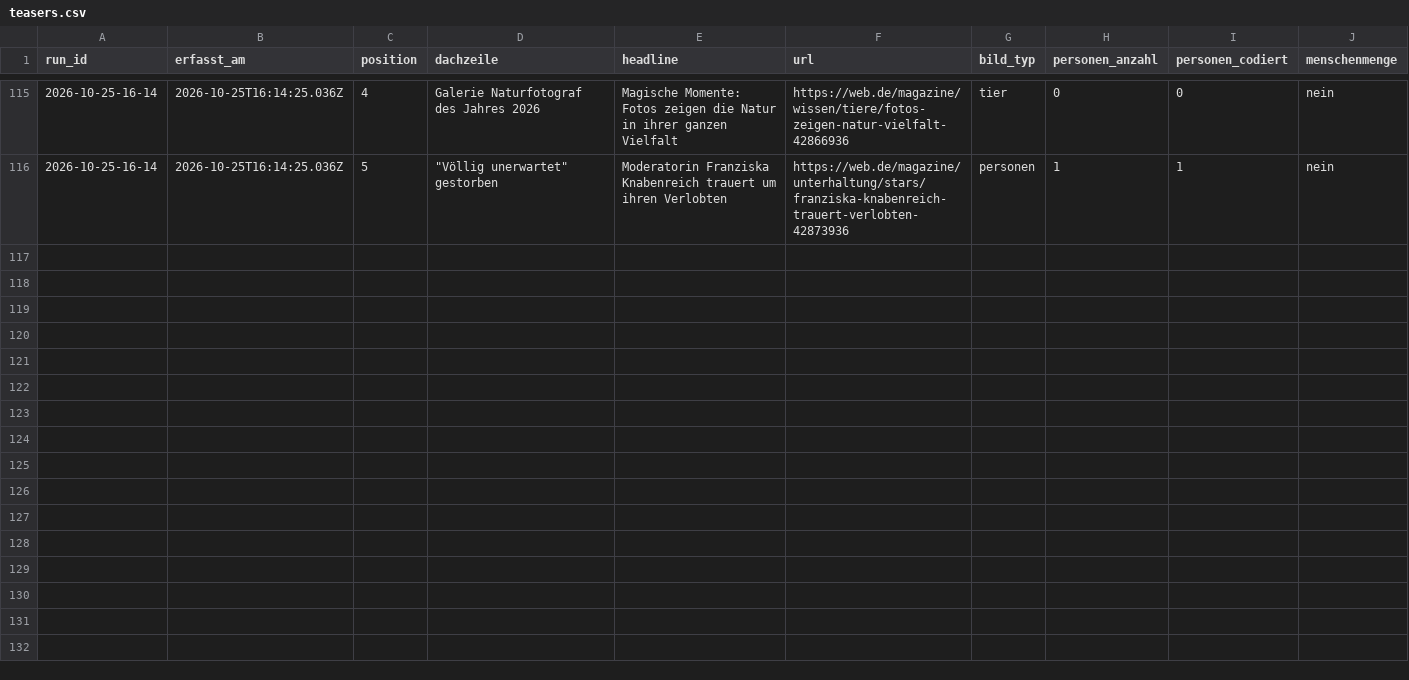
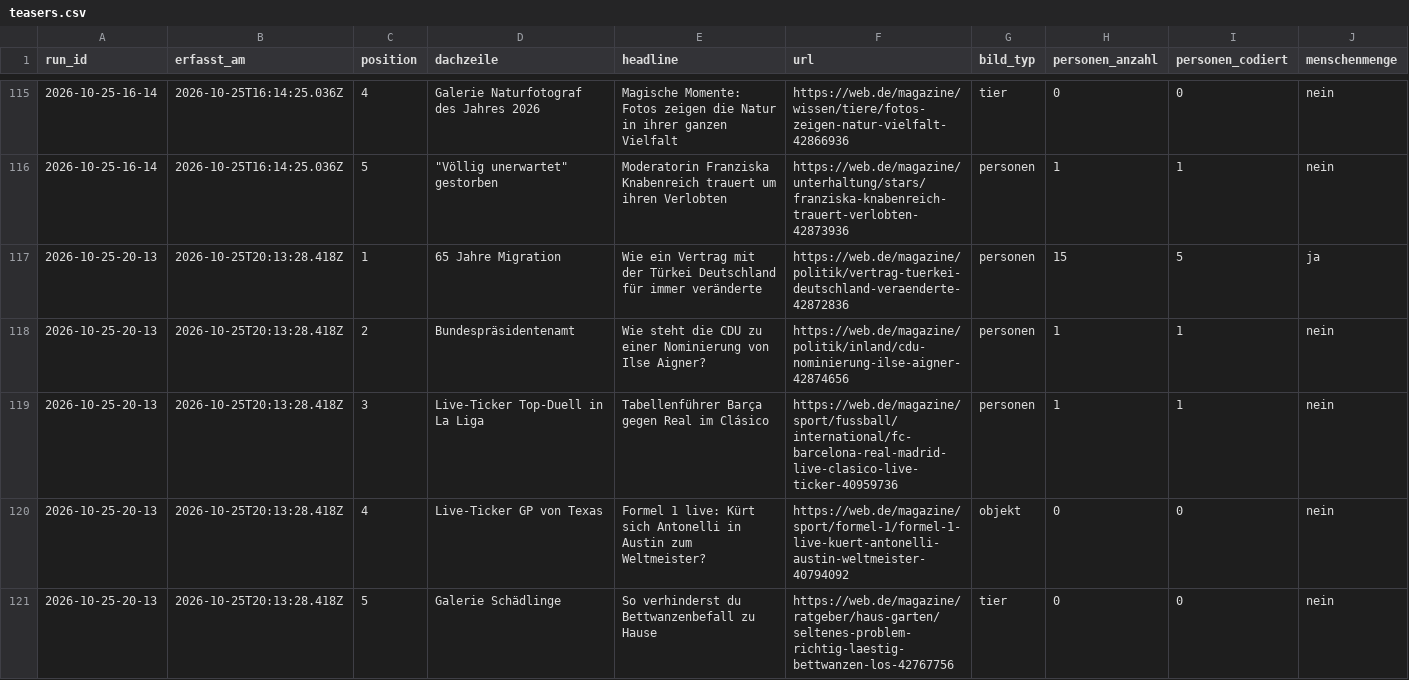
Before and after one commit to happkatharina71-bit/crmd, a CSV file: webde-monitor/data/teasers.csv, drawn as a sheet; only a part is shown, gaps mark what is left out; rows hold the shown columns only; the diff names each change by its address in the sheet, - before the commit and + after, or states it on an @@ line.

```diff
--- a/webde-monitor/data/teasers.csv
+++ b/webde-monitor/data/teasers.csv
+row 117: 2026-10-25-20-13 | 2026-10-25T20:13:28.418Z | 1 | 65 Jahre Migration | Wie ein Vertrag mit der Türkei Deutschland für immer veränderte | https://web.de/magazine/politik/vertrag-tuerkei-deutschland-veraenderte-42872836 | personen | 15 | 5 | ja
+row 118: 2026-10-25-20-13 | 2026-10-25T20:13:28.418Z | 2 | Bundespräsidentenamt | Wie steht die CDU zu einer Nominierung von Ilse Aigner? | https://web.de/magazine/politik/inland/cdu-nominierung-ilse-aigner-42874656 | personen | 1 | 1 | nein
+row 119: 2026-10-25-20-13 | 2026-10-25T20:13:28.418Z | 3 | Live-Ticker Top-Duell in La Liga | Tabellenführer Barça gegen Real im Clásico | https://web.de/magazine/sport/fussball/international/fc-barcelona-real-madrid-live-clasico-live-ticker-40959736 | personen | 1 | 1 | nein
+row 120: 2026-10-25-20-13 | 2026-10-25T20:13:28.418Z | 4 | Live-Ticker GP von Texas | Formel 1 live: Kürt sich Antonelli in Austin zum Weltmeister? | https://web.de/magazine/sport/formel-1/formel-1-live-kuert-antonelli-austin-weltmeister-40794092 | objekt | 0 | 0 | nein
+row 121: 2026-10-25-20-13 | 2026-10-25T20:13:28.418Z | 5 | Galerie Schädlinge | So verhinderst du Bettwanzenbefall zu Hause | https://web.de/magazine/ratgeber/haus-garten/seltenes-problem-richtig-laestig-bettwanzen-los-42767756 | tier | 0 | 0 | nein
```
Also changed, not shown: webde-monitor/data/persons.csv, 7 other files.
